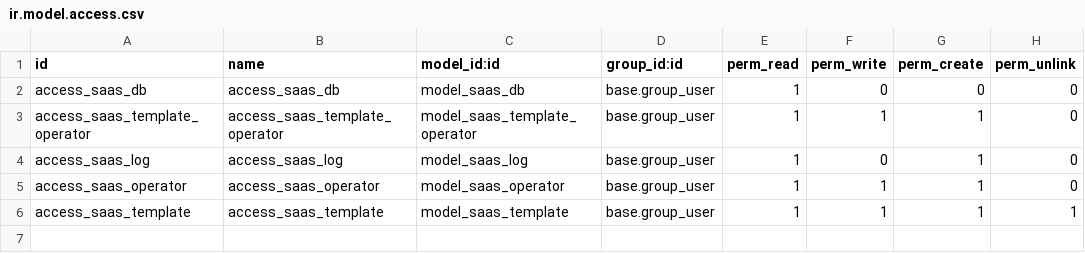
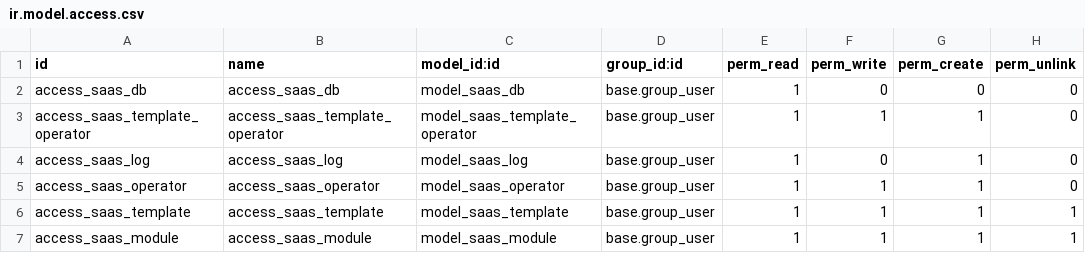
Before and after one commit to it-projects-llc/saas-addons, a CSV file: saas/security/ir.model.access.csv, drawn as a sheet.

Commit message:
:bath: change template_modules_domain field to many2many

```diff
--- a/saas/security/ir.model.access.csv
+++ b/saas/security/ir.model.access.csv
@@ -6 +6,2 @@ access_saas_operator,access_saas_operator,model_saas_operator,base.group_user,1,
 access_saas_template,access_saas_template,model_saas_template,base.group_user,1,1,1,1
+access_saas_module,access_saas_module,model_saas_module,base.group_user,1,1,1,1
```
Also changed, not shown: 1 other file.
